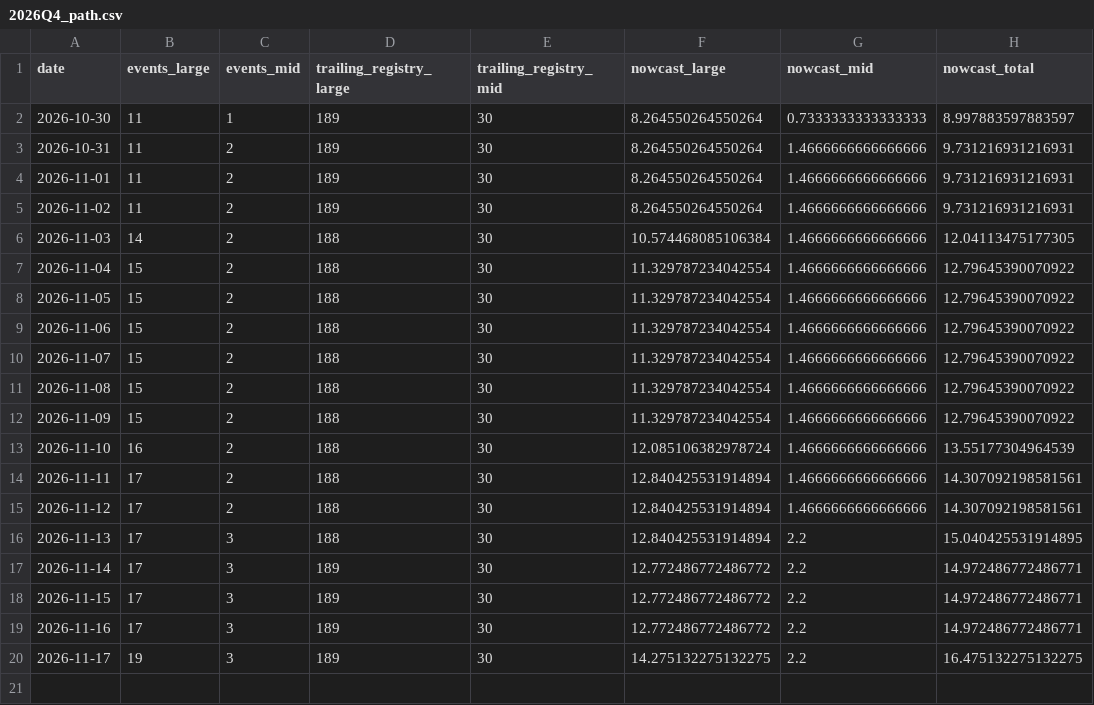
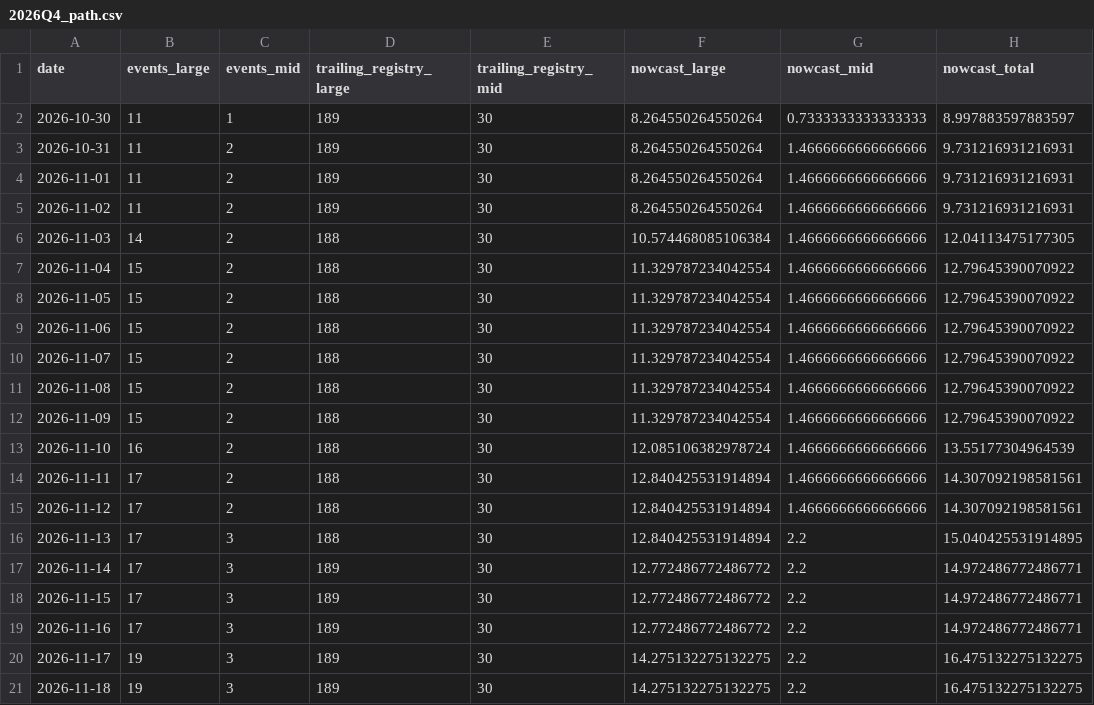
Before and after one commit to rishabbshankar226/gulfstream-delivery-nowcast, a CSV file: results/live/2026Q4_path.csv, drawn as a sheet; the diff names each change by its address in the sheet, - before the commit and + after, or states it on an @@ line.

```diff
--- a/results/live/2026Q4_path.csv
+++ b/results/live/2026Q4_path.csv
+row 21: 2026-11-18 | 19 | 3 | 189 | 30 | 14.275132275132275 | 2.2 | 16.475132275132275
```
Also changed, not shown: 2 other files.
